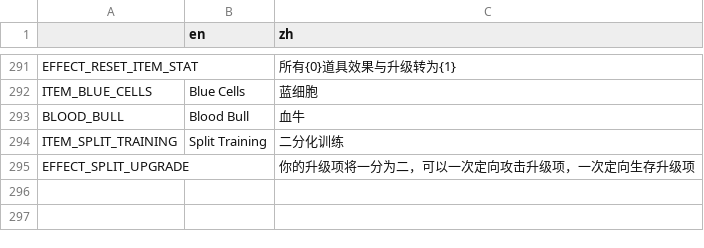
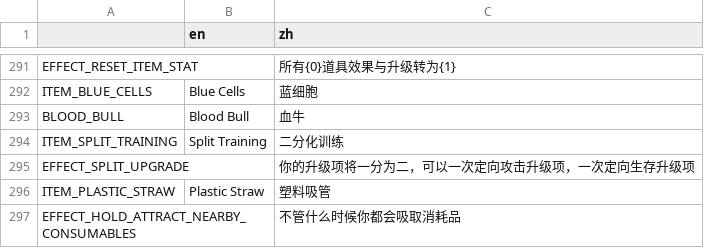
Before and after one commit to FengLiuFeseliud/Brotato-FengAddMods, a CSV file: translations/translations.csv, drawn as a sheet; only a part is shown, gaps mark what is left out.

Commit message:
add item_plastic_straw

```diff
--- a/translations/translations.csv
+++ b/translations/translations.csv
@@ -295 +295,3 @@ ITEM_SPLIT_TRAINING,Split Training,二分化训练
 EFFECT_SPLIT_UPGRADE,,你的升级项将一分为二，可以一次定向攻击升级项，一次定向生存升级项
+ITEM_PLASTIC_STRAW,Plastic Straw,塑料吸管
+EFFECT_HOLD_ATTRACT_NEARBY_CONSUMABLES,,不管什么时候你都会吸取消耗品
```
Also changed, not shown: 7 other files.
